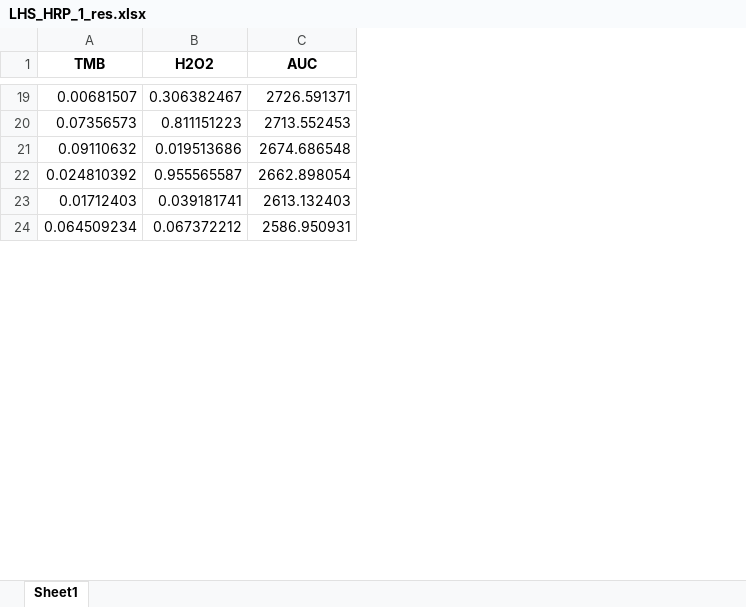
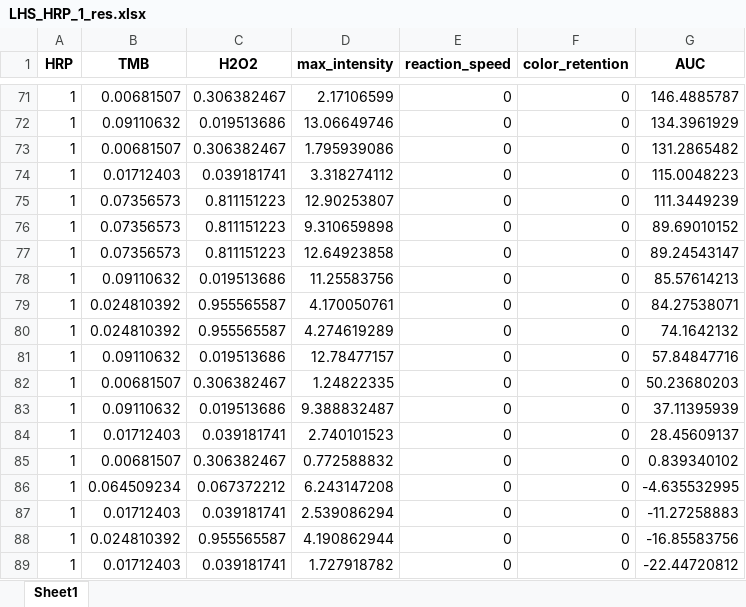
Before and after one commit to Zeisig0115/Adaptable_Microarray_Platform_Enables_Rapid_Bayesian_Optimization_for_High_Dimensional_Searching, an Excel workbook: May_5_full_log/LHS_HRP_1_res.xlsx, sheet Sheet1, drawn as a sheet; only a part is shown, gaps mark what is left out; values as stored, in another font and other column widths than the file's, no borders; addresses are those after the commit; the diff covers the shown part only; the diff names each change by its address in the sheet, - before the commit and + after, or states it on an @@ line.

```diff
--- a/May_5_full_log/LHS_HRP_1_res.xlsx (sheet Sheet1)
+++ b/May_5_full_log/LHS_HRP_1_res.xlsx (sheet Sheet1)
+column A (HRP), row 71: 1; row 75: 1; rows 78-79: 1 | 1; row 84: 1; row 86: 1
+column D (max_intensity), row 71: 2.17106599; row 75: 12.90253807; rows 78-79: 11.25583756 | 4.170050761; row 84: 2.740101523; row 86: 6.243147208
+column E (reaction_speed), row 71: 0; row 75: 0; rows 78-79: 0 | 0; row 84: 0; row 86: 0
+column F (color_retention), row 71: 0; row 75: 0; rows 78-79: 0 | 0; row 84: 0; row 86: 0
-G71 (AUC): 2726.591371
+G71 (AUC): 146.4885787
+row 72: 1 | 0.09110632 | 0.019513686 | 13.06649746 | 0 | 0 | 134.3961929
+row 73: 1 | 0.00681507 | 0.306382467 | 1.795939086 | 0 | 0 | 131.2865482
+row 74: 1 | 0.01712403 | 0.039181741 | 3.318274112 | 0 | 0 | 115.0048223
-G75 (AUC): 2713.552453
+G75 (AUC): 111.3449239
+row 76: 1 | 0.07356573 | 0.811151223 | 9.310659898 | 0 | 0 | 89.69010152
+row 77: 1 | 0.07356573 | 0.811151223 | 12.64923858 | 0 | 0 | 89.24543147
-G78 (AUC): 2674.686548
+G78 (AUC): 85.57614213
-G79 (AUC): 2662.898054
+G79 (AUC): 84.27538071
+row 80: 1 | 0.024810392 | 0.955565587 | 4.274619289 | 0 | 0 | 74.1642132
+row 81: 1 | 0.09110632 | 0.019513686 | 12.78477157 | 0 | 0 | 57.84847716
+row 82: 1 | 0.00681507 | 0.306382467 | 1.24822335 | 0 | 0 | 50.23680203
+row 83: 1 | 0.09110632 | 0.019513686 | 9.388832487 | 0 | 0 | 37.11395939
-G84 (AUC): 2613.132403
+G84 (AUC): 28.45609137
+row 85: 1 | 0.00681507 | 0.306382467 | 0.772588832 | 0 | 0 | 0.839340102
-G86 (AUC): 2586.950931
+G86 (AUC): -4.635532995
+row 87: 1 | 0.01712403 | 0.039181741 | 2.539086294 | 0 | 0 | -11.27258883
+row 88: 1 | 0.024810392 | 0.955565587 | 4.190862944 | 0 | 0 | -16.85583756
+row 89: 1 | 0.01712403 | 0.039181741 | 1.727918782 | 0 | 0 | -22.44720812
```
Also changed, not shown: 83 added rows and 26 edited cells elsewhere in this sheet, May_5_full_log/05_05_LHS.xlsx, May_5_full_log/LHS_HRP_0.0001_res.xlsx, 17 other files.
